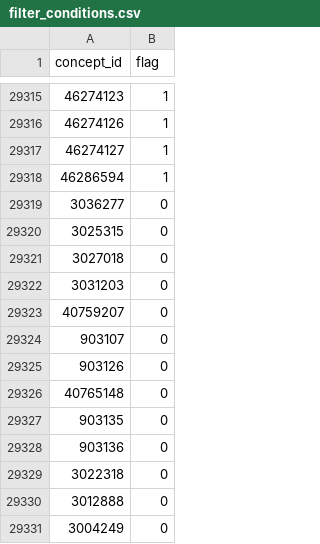
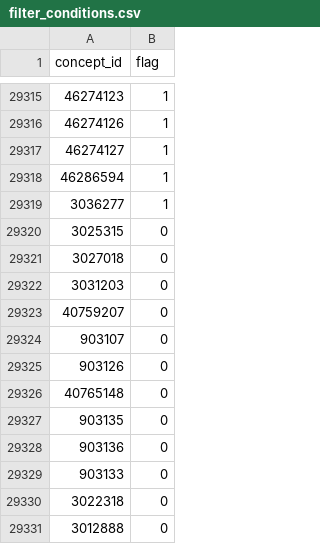
Before and after one commit to all-of-us/data-browser, a CSV file: public-api/db-cdr/generate-cdr/csv/filter_conditions.csv, drawn as a sheet; only a part is shown, gaps mark what is left out; the shorter side is filled out with more unchanged rows.

Commit message:
[risk=no] display only standard and source match pair for concept code / id match (#313)
* display one standard and source match pair for cooncept code / id match

* clear standard cooncepts

* run tests

* change for tests to pass

* change for tests to pass

* do not select height

* change in concept height can select

```diff
--- a/public-api/db-cdr/generate-cdr/csv/filter_conditions.csv
+++ b/public-api/db-cdr/generate-cdr/csv/filter_conditions.csv
@@ -29318,3 +29318,3 @@ concept_id,flag
 46286594,1
-3036277,0
+3036277,1
 3025315,0
@@ -29328,2 +29328,3 @@ concept_id,flag
 903136,0
+903133,0
 3022318,0
```
Also changed, not shown: 5 other files.
